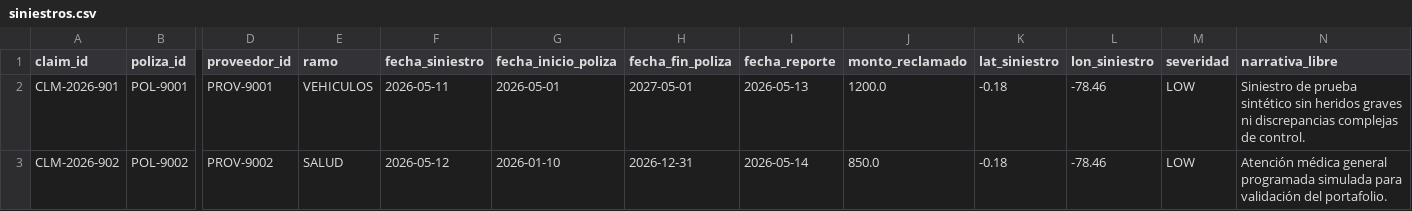
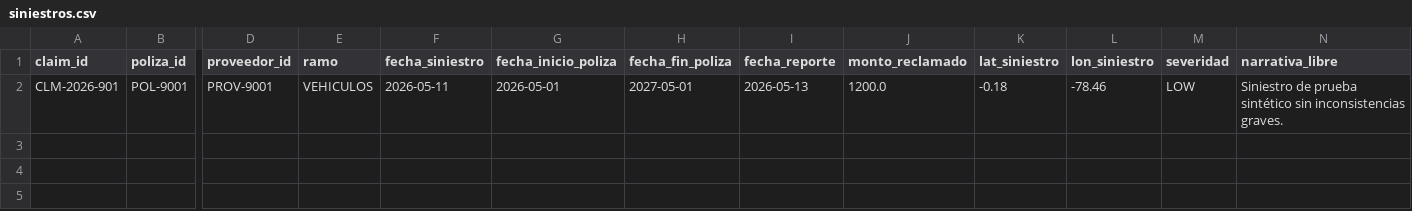
Before and after one commit to DATACOREECUCOMPETITION/sistema-cognitivo-aseguradora, a CSV file: data/synthetic/siniestros.csv, drawn as a sheet; only a part is shown, gaps mark what is left out; rows hold the shown columns only; the diff names each change by its address in the sheet, - before the commit and + after, or states it on an @@ line.

```diff
--- a/data/synthetic/siniestros.csv
+++ b/data/synthetic/siniestros.csv
-N2 (narrativa_libre): …sintético sin heridos graves ni discrepancias complejas de control.
+N2 (narrativa_libre): …sintético sin inconsistencias graves.
-row 3: CLM-2026-902 | POL-9002 | PROV-9002 | SALUD | 2026-05-12 | 2026-01-10 | 2026-12-31 | 2026-05-14 | 850.0 | -0.18 | -78.46 | LOW | Atención médica general programada simulada para validación del portafolio.
```
Also changed, not shown: 13 other files.
